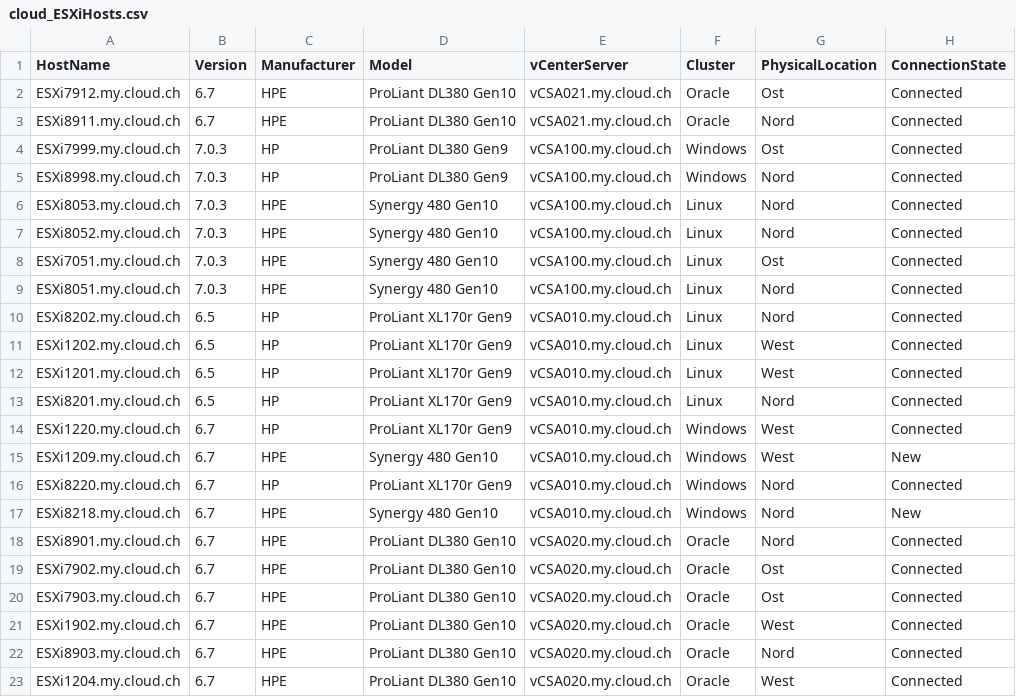
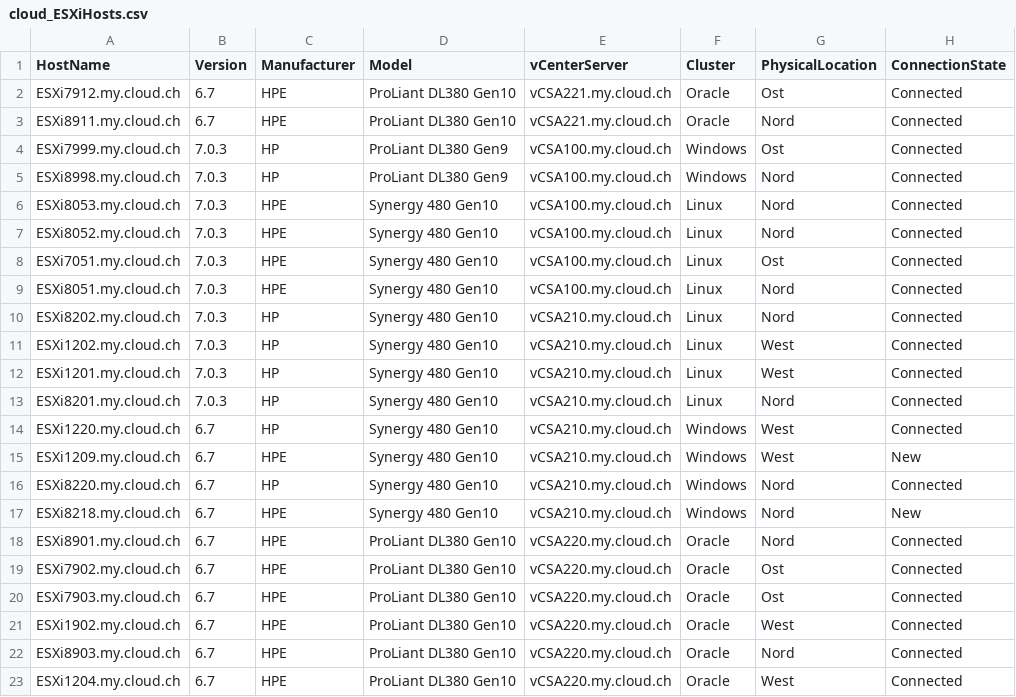
Before and after one commit to tinuwalther/PSXiDiag, a CSV file: data/cloud_ESXiHosts.csv, drawn as a sheet.

```diff
--- a/data/cloud_ESXiHosts.csv
+++ b/data/cloud_ESXiHosts.csv
@@ -1,4 +1,4 @@
 HostName;Version;Manufacturer;Model;vCenterServer;Cluster;PhysicalLocation;ConnectionState
-ESXi7912.my.cloud.ch;6.7;HPE;ProLiant DL380 Gen10;vCSA021.my.cloud.ch;Oracle;Ost;Connected
-ESXi8911.my.cloud.ch;6.7;HPE;ProLiant DL380 Gen10;vCSA021.my.cloud.ch;Oracle;Nord;Connected
+ESXi7912.my.cloud.ch;6.7;HPE;ProLiant DL380 Gen10;vCSA221.my.cloud.ch;Oracle;Ost;Connected
+ESXi8911.my.cloud.ch;6.7;HPE;ProLiant DL380 Gen10;vCSA221.my.cloud.ch;Oracle;Nord;Connected
 ESXi7999.my.cloud.ch;7.0.3;HP;ProLiant DL380 Gen9;vCSA100.my.cloud.ch;Windows;Ost;Connected
@@ -9,15 +9,15 @@ ESXi7051.my.cloud.ch;7.0.3;HPE;Synergy 480 Gen10;vCSA100.my.cloud.ch;Linux;Ost;C
 ESXi8051.my.cloud.ch;7.0.3;HPE;Synergy 480 Gen10;vCSA100.my.cloud.ch;Linux;Nord;Connected
-ESXi8202.my.cloud.ch;6.5;HP;ProLiant XL170r Gen9;vCSA010.my.cloud.ch;Linux;Nord;Connected
-ESXi1202.my.cloud.ch;6.5;HP;ProLiant XL170r Gen9;vCSA010.my.cloud.ch;Linux;West;Connected
-ESXi1201.my.cloud.ch;6.5;HP;ProLiant XL170r Gen9;vCSA010.my.cloud.ch;Linux;West;Connected
-ESXi8201.my.cloud.ch;6.5;HP;ProLiant XL170r Gen9;vCSA010.my.cloud.ch;Linux;Nord;Connected
-ESXi1220.my.cloud.ch;6.7;HP;ProLiant XL170r Gen9;vCSA010.my.cloud.ch;Windows;West;Connected
-ESXi1209.my.cloud.ch;6.7;HPE;Synergy 480 Gen10;vCSA010.my.cloud.ch;Windows;West;New
-ESXi8220.my.cloud.ch;6.7;HP;ProLiant XL170r Gen9;vCSA010.my.cloud.ch;Windows;Nord;Connected
-ESXi8218.my.cloud.ch;6.7;HPE;Synergy 480 Gen10;vCSA010.my.cloud.ch;Windows;Nord;New
-ESXi8901.my.cloud.ch;6.7;HPE;ProLiant DL380 Gen10;vCSA020.my.cloud.ch;Oracle;Nord;Connected
-ESXi7902.my.cloud.ch;6.7;HPE;ProLiant DL380 Gen10;vCSA020.my.cloud.ch;Oracle;Ost;Connected
-ESXi7903.my.cloud.ch;6.7;HPE;ProLiant DL380 Gen10;vCSA020.my.cloud.ch;Oracle;Ost;Connected
-ESXi1902.my.cloud.ch;6.7;HPE;ProLiant DL380 Gen10;vCSA020.my.cloud.ch;Oracle;West;Connected
-ESXi8903.my.cloud.ch;6.7;HPE;ProLiant DL380 Gen10;vCSA020.my.cloud.ch;Oracle;Nord;Connected
-ESXi1204.my.cloud.ch;6.7;HPE;ProLiant DL380 Gen10;vCSA020.my.cloud.ch;Oracle;West;Connected
+ESXi8202.my.cloud.ch;7.0.3;HP;Synergy 480 Gen10;vCSA210.my.cloud.ch;Linux;Nord;Connected
+ESXi1202.my.cloud.ch;7.0.3;HP;Synergy 480 Gen10;vCSA210.my.cloud.ch;Linux;West;Connected
+ESXi1201.my.cloud.ch;7.0.3;HP;Synergy 480 Gen10;vCSA210.my.cloud.ch;Linux;West;Connected
+ESXi8201.my.cloud.ch;7.0.3;HP;Synergy 480 Gen10;vCSA210.my.cloud.ch;Linux;Nord;Connected
+ESXi1220.my.cloud.ch;6.7;HP;Synergy 480 Gen10;vCSA210.my.cloud.ch;Windows;West;Connected
+ESXi1209.my.cloud.ch;6.7;HPE;Synergy 480 Gen10;vCSA210.my.cloud.ch;Windows;West;New
+ESXi8220.my.cloud.ch;6.7;HP;Synergy 480 Gen10;vCSA210.my.cloud.ch;Windows;Nord;Connected
+ESXi8218.my.cloud.ch;6.7;HPE;Synergy 480 Gen10;vCSA210.my.cloud.ch;Windows;Nord;New
+ESXi8901.my.cloud.ch;6.7;HPE;ProLiant DL380 Gen10;vCSA220.my.cloud.ch;Oracle;Nord;Connected
+ESXi7902.my.cloud.ch;6.7;HPE;ProLiant DL380 Gen10;vCSA220.my.cloud.ch;Oracle;Ost;Connected
+ESXi7903.my.cloud.ch;6.7;HPE;ProLiant DL380 Gen10;vCSA220.my.cloud.ch;Oracle;Ost;Connected
+ESXi1902.my.cloud.ch;6.7;HPE;ProLiant DL380 Gen10;vCSA220.my.cloud.ch;Oracle;West;Connected
+ESXi8903.my.cloud.ch;6.7;HPE;ProLiant DL380 Gen10;vCSA220.my.cloud.ch;Oracle;Nord;Connected
+ESXi1204.my.cloud.ch;6.7;HPE;ProLiant DL380 Gen10;vCSA220.my.cloud.ch;Oracle;West;Connected
```
Also changed, not shown: data/classic_ESXiHosts.csv, pode/input/classic_ESXiHosts.csv, 15 other files.
